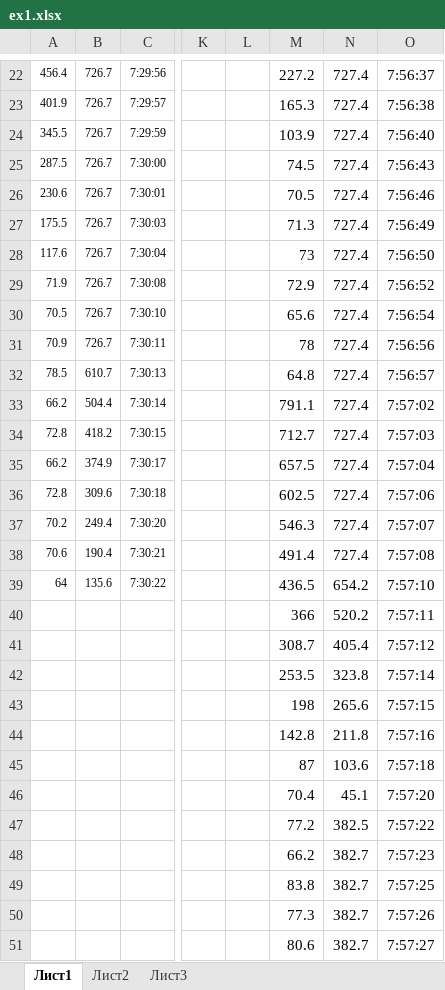
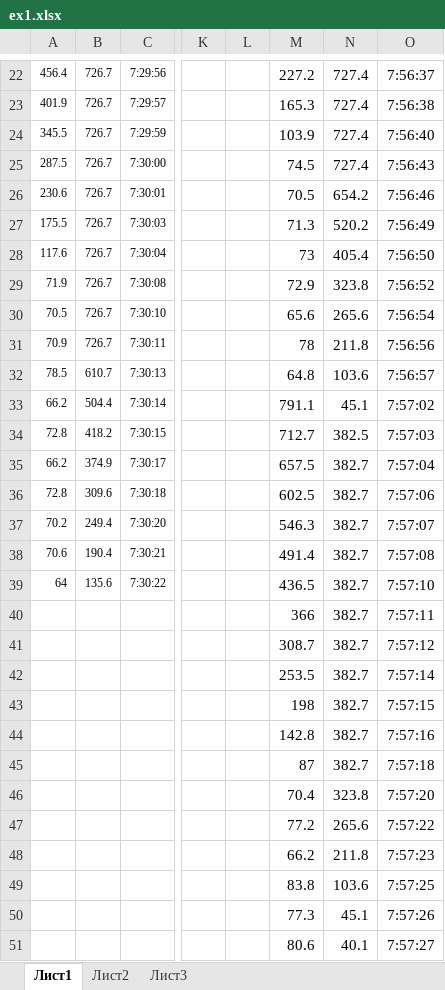
Before and after one commit to Pxchimxri/ITMO-Operating-Systems, an Excel workbook: lab5/ex1.xlsx, sheet Лист1, drawn as a sheet; only a part is shown, gaps mark what is left out; values as stored, in another font and other column widths than the file's, no borders; charts and pictures not drawn; the diff names each change by its address in the sheet, - before the commit and + after, or states it on an @@ line.

Commit message:
Report and table

```diff
--- a/lab5/ex1.xlsx (sheet Лист1)
+++ b/lab5/ex1.xlsx (sheet Лист1)
-N26: 727.4
+N26: 654.2
-N27: 727.4
+N27: 520.2
-N28: 727.4
+N28: 405.4
-N29: 727.4
+N29: 323.8
-N30: 727.4
+N30: 265.6
-N31: 727.4
+N31: 211.8
-N32: 727.4
+N32: 103.6
-N33: 727.4
+N33: 45.1
-N34: 727.4
+N34: 382.5
-N35:N38: 727.4
+N35:N38: 382.7
-N39: 654.2
+N39: 382.7
-N40: 520.2
+N40: 382.7
-N41: 405.4
+N41: 382.7
-N42: 323.8
+N42: 382.7
-N43: 265.6
+N43: 382.7
-N44: 211.8
+N44: 382.7
-N45: 103.6
+N45: 382.7
-N46: 45.1
+N46: 323.8
-N47: 382.5
+N47: 265.6
-N48: 382.7
+N48: 211.8
-N49: 382.7
+N49: 103.6
-N50: 382.7
+N50: 45.1
-N51: 382.7
+N51: 40.1
```
Also changed, not shown: charts or pictures, 1 other file.
